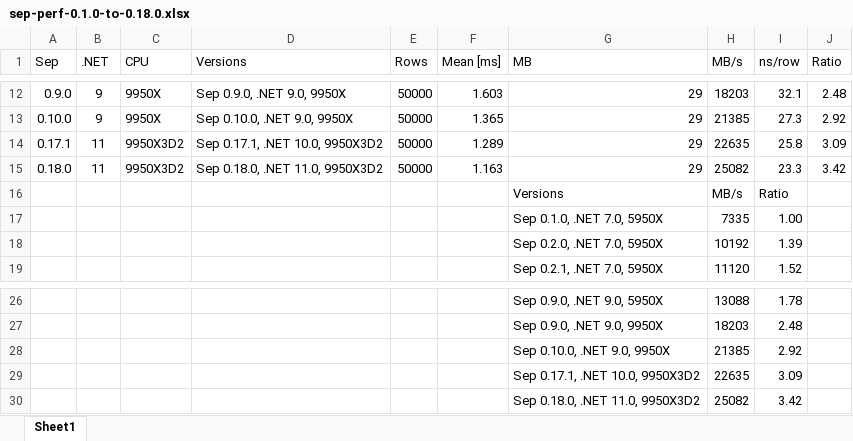
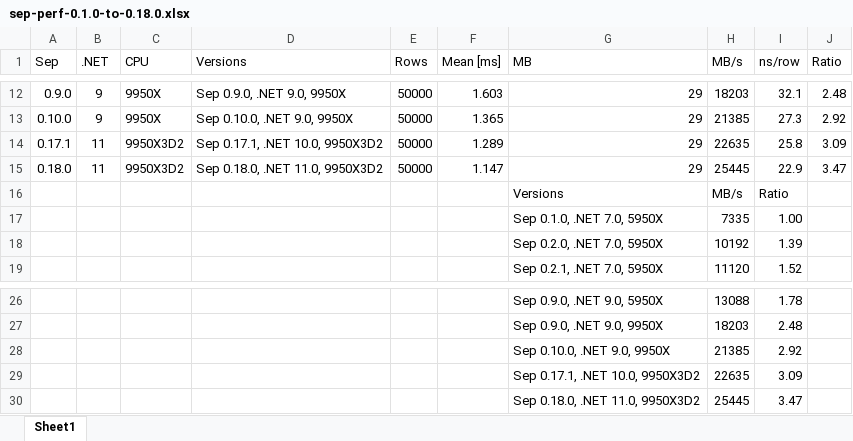
Before and after one commit to nietras/nietras.github.io, an Excel workbook: images/2026-11-sep-0.18.0/sep-perf-0.1.0-to-0.18.0.xlsx, sheet Sheet1, drawn as a sheet; only a part is shown, gaps mark what is left out; values as stored, in another font and other column widths than the file's, no borders; charts and pictures not drawn; removed rows and columns are numbered as before the commit, all else as after; the diff names each change by its address in the sheet, - before the commit and + after, or states it on an @@ line.

```diff
--- a/images/2026-11-sep-0.18.0/sep-perf-0.1.0-to-0.18.0.xlsx (sheet Sheet1)
+++ b/images/2026-11-sep-0.18.0/sep-perf-0.1.0-to-0.18.0.xlsx (sheet Sheet1)
-F15 (Mean [ms]): 1.163
+F15 (Mean [ms]): 1.147
-H15 (MB/s): 25082
+H15 (MB/s): 25445
-I15 (ns/row): 23.3
+I15 (ns/row): 22.9
-J15 (Ratio): 3.42
+J15 (Ratio): 3.47
-row 30:  |  |  |  |  |  | Sep 0.18.0, .NET 11.0, 9950X3D2 | 25082 | 3.42
+row 30:  |  |  |  |  |  | Sep 0.18.0, .NET 11.0, 9950X3D2 | 25445 | 3.47
```
Also changed, not shown: charts or pictures, 2 other files.
